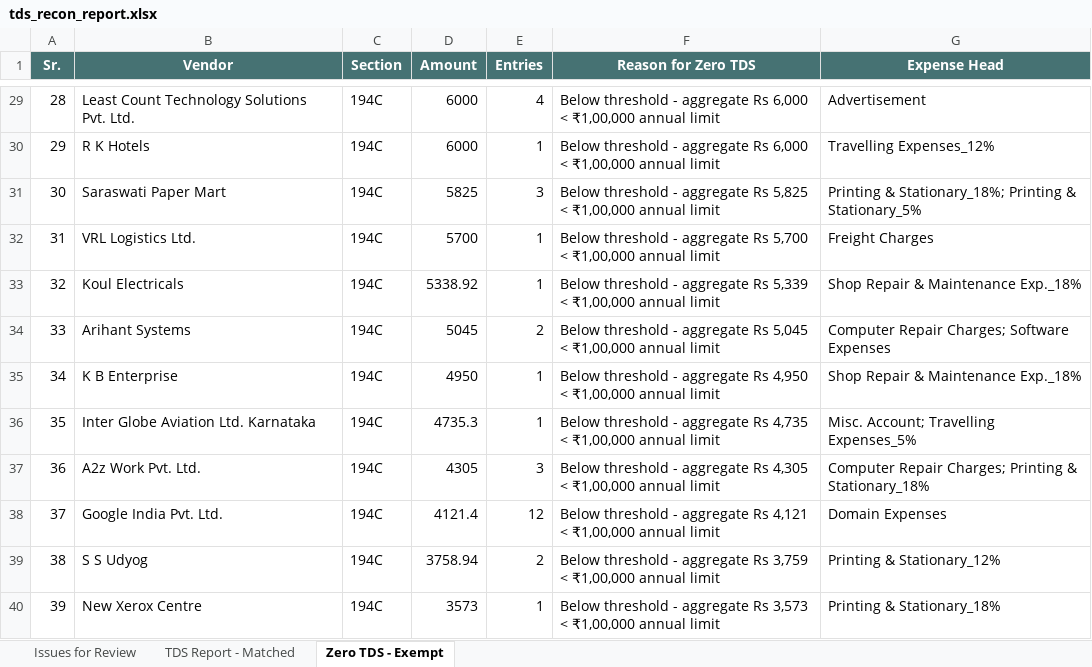
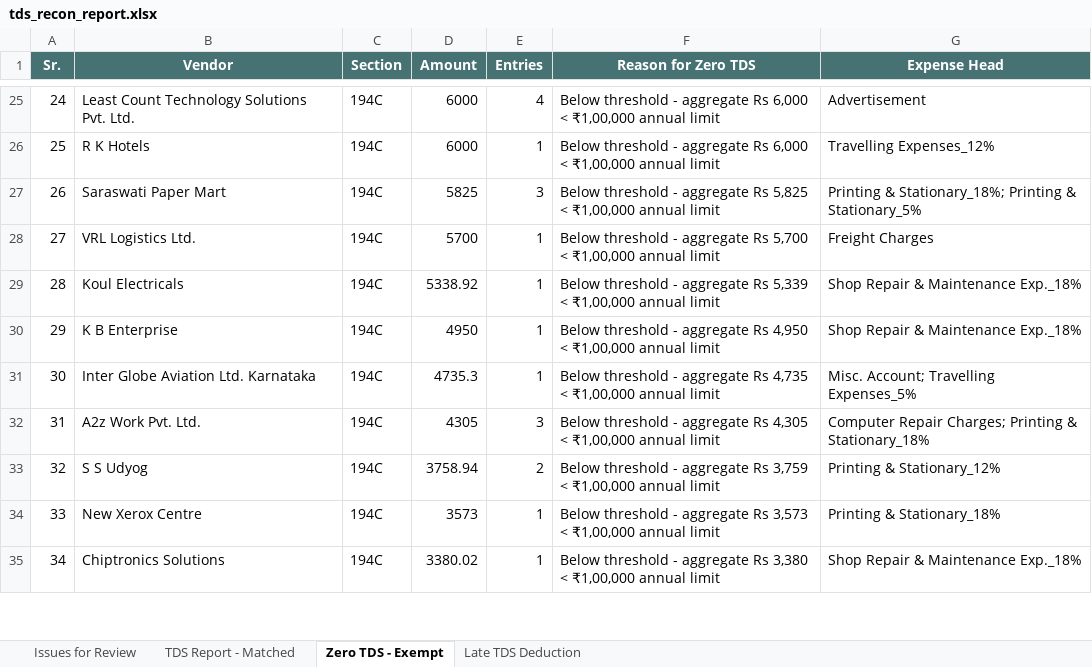
Before and after one commit to Scaleupcfoai/aitdsrecon, an Excel workbook: tds-recon/data/results/tds_recon_report.xlsx, sheet Zero TDS - Exempt, drawn as a sheet; only a part is shown, gaps mark what is left out; the shorter side is filled out with more unchanged rows; values as stored, in another font and other column widths than the file's, no borders; removed rows and columns are numbered as before the commit, all else as after; the diff covers the shown part only; the diff names each change by its address in the sheet, - before the commit and + after, or states it on an @@ line.

```diff
--- a/tds-recon/data/results/tds_recon_report.xlsx (sheet Zero TDS - Exempt)
+++ b/tds-recon/data/results/tds_recon_report.xlsx (sheet Zero TDS - Exempt)
+sheet tab: Late TDS Deduction
@@ column A (Sr.) renumbered from row 4 down @@
-row 34: 33 | Arihant Systems | 194C | 5045 | 2 | Below threshold - aggregate Rs 5,045 < ₹1,00,000 annual limit | Computer Repair Charges; Software Expenses
-row 38: 37 | Google India Pvt. Ltd. | 194C | 4121.4 | 12 | Below threshold - aggregate Rs 4,121 < ₹1,00,000 annual limit | Domain Expenses
```
Also changed, not shown: 1 added row and 6 removed rows elsewhere in this sheet, sheet Issues for Review, 3 other files.
